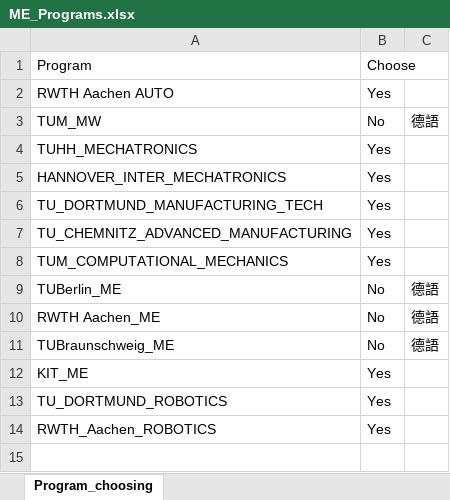
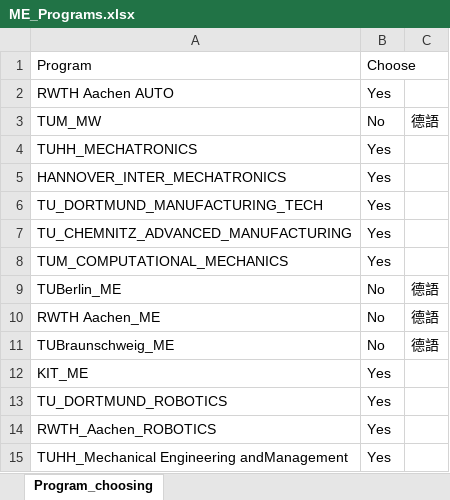
Before and after one commit to LIYUNG/TaiGer_Portal, an Excel workbook: api/python/TaiGerTranscriptAnalyzerJS/database/MechanicalEngineering/ME_Programs.xlsx, sheet Program_choosing, drawn as a sheet; values as stored, in another font and other column widths than the file's, no borders; charts and pictures not drawn; the diff names each change by its address in the sheet, - before the commit and + after, or states it on an @@ line.

```diff
--- a/api/python/TaiGerTranscriptAnalyzerJS/database/MechanicalEngineering/ME_Programs.xlsx (sheet Program_choosing)
+++ b/api/python/TaiGerTranscriptAnalyzerJS/database/MechanicalEngineering/ME_Programs.xlsx (sheet Program_choosing)
+row 15: TUHH_Mechanical Engineering andManagement | Yes
```
Also changed, not shown: charts or pictures, 7 other files.
